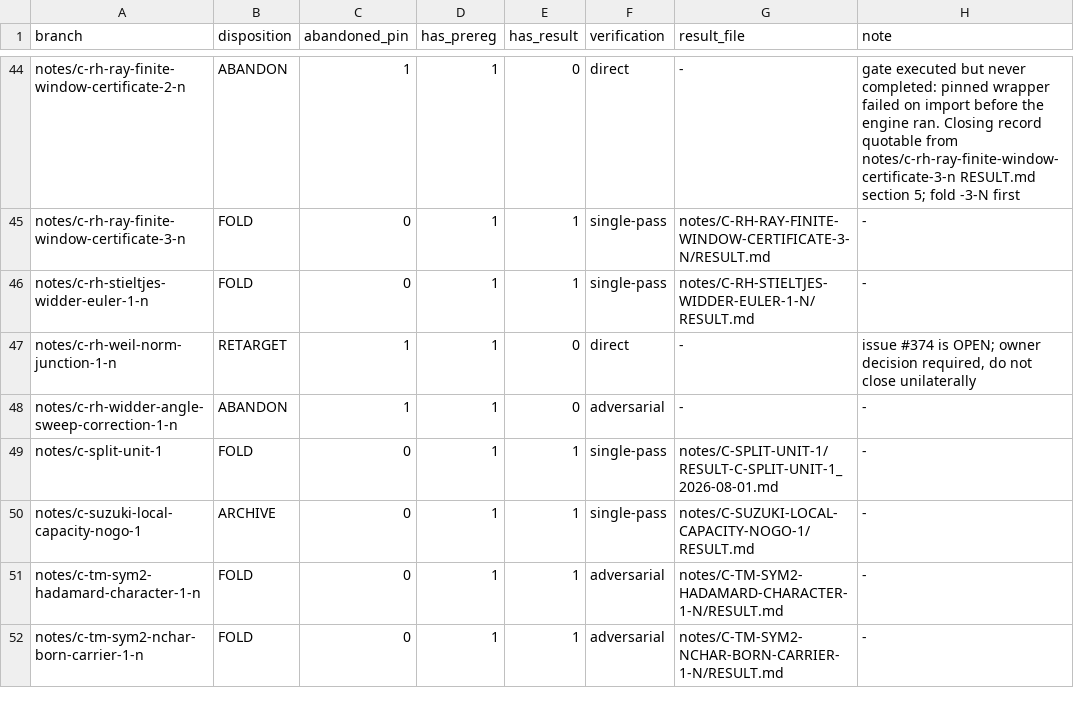
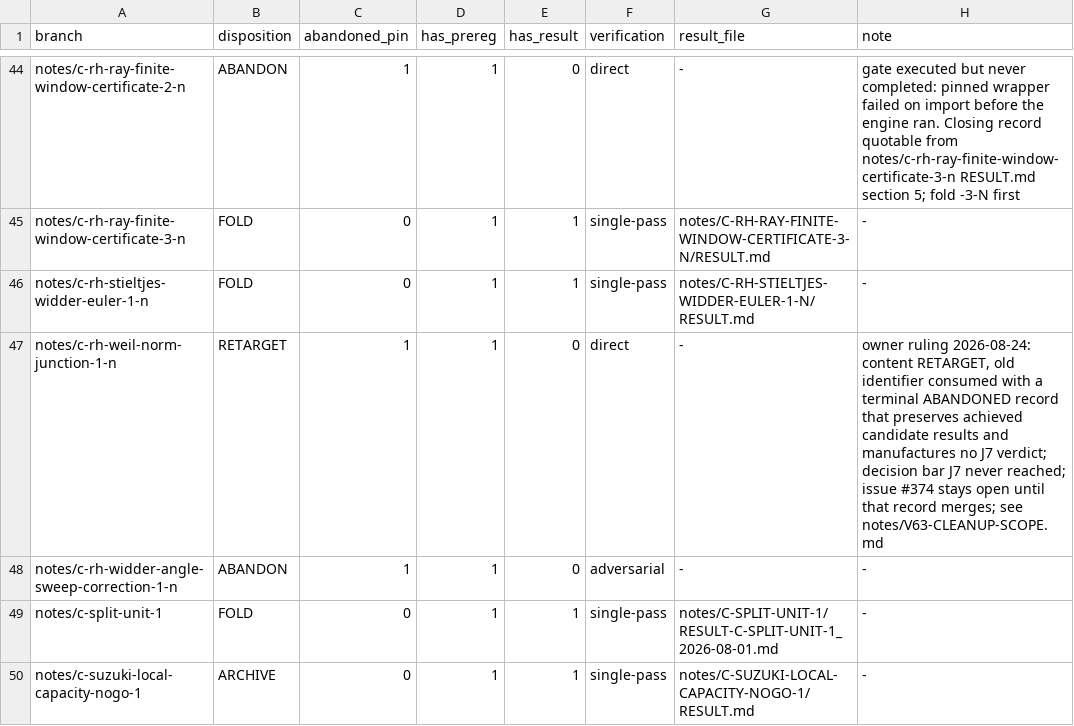
Before and after one commit to mathorn1973/twist-j, a TSV file: notes/BRANCH-LEDGER-2026-08-24/DISPOSITIONS.tsv, drawn as a sheet; only a part is shown, gaps mark what is left out; the shorter side is filled out with more unchanged rows.

Commit message:
notes: record the owner rulings that scope v63
Two questions the cleanup raised are decided, and the decisions are written
down rather than left in a session transcript. v63 stays a cleanup fold;
authority remains Public Canon v62.

Issue #374 separates content from identifier. The content is retargeted,
because the branch holds the Cauchy K_ray, the involution model, the
determinant chain, the projection form S2 - lambda_1, and exact no-go
results. The identifier is spent: the pin froze gates J1 to J8 by reference
and never reached its decision bar J7, earning no SOURCE, PARTIAL, F or STOP
verdict, and the branch's own addendum says the Euler side remains the source
wall. The terminal record must preserve what was achieved and must not
manufacture a J7 verdict in either direction. The issue stays open until that
record merges; any continuation starts under a new identifier after v63, on
the narrower problem of Euler and prime-side global Stieltjes or Pick
positivity.

WP5 is dropped. The three promotion packages it names exist on no ref and in
no commit in the full history. That absence is the audit result, not a brief
to build them now: authoring them here would reconstruct provenance after the
fact and present it as history, which a cleanup fold is the worst place to do.
If the origin of those claims is ever needed it is a separate audit or legacy
step under its own review.

```diff
--- a/notes/BRANCH-LEDGER-2026-08-24/DISPOSITIONS.tsv
+++ b/notes/BRANCH-LEDGER-2026-08-24/DISPOSITIONS.tsv
@@ -46,3 +46,3 @@ notes/c-rh-ray-finite-window-certificate-3-n	FOLD	0	1	1	single-pass	notes/C-RH-R
 notes/c-rh-stieltjes-widder-euler-1-n	FOLD	0	1	1	single-pass	notes/C-RH-STIELTJES-WIDDER-EULER-1-N/RESULT.md	-
-notes/c-rh-weil-norm-junction-1-n	RETARGET	1	1	0	direct	-	issue #374 is OPEN; owner decision required, do not close unilaterally
+notes/c-rh-weil-norm-junction-1-n	RETARGET	1	1	0	direct	-	owner ruling 2026-08-24: content RETARGET, old identifier consumed with a terminal ABANDONED record that preserves achieved candidate results and manufactures no J7 verdict; decision bar J7 never reached; issue #374 stays open until that record merges; see notes/V63-CLEANUP-SCOPE.md
 notes/c-rh-widder-angle-sweep-correction-1-n	ABANDON	1	1	0	adversarial	-	-
```
Also changed, not shown: 2 other files.
